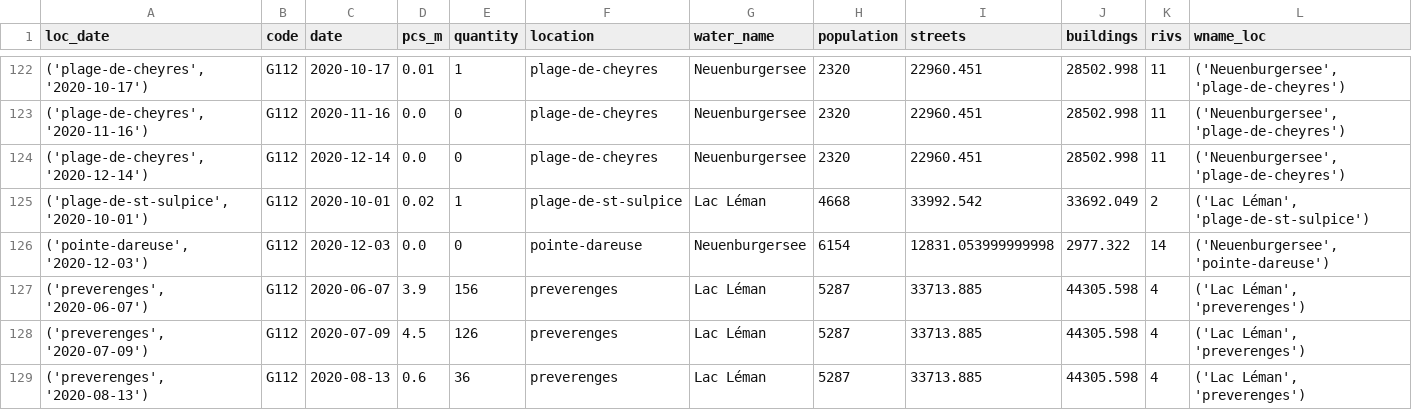
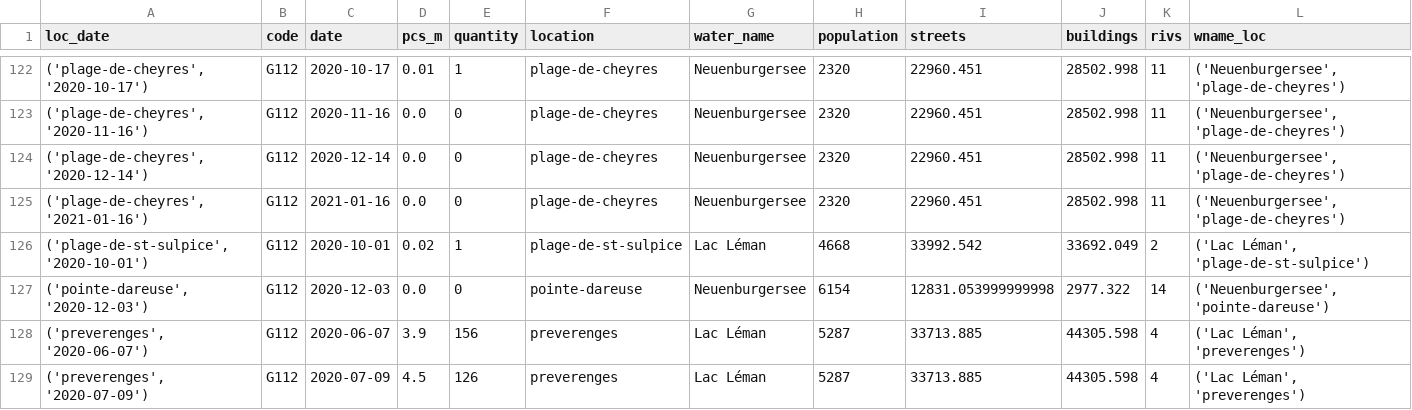
Before and after one commit to hammerdirt-analyst/iqals, a CSV file: output/g112Summary/survey_results_g112.csv, drawn as a sheet; only a part is shown, gaps mark what is left out; the shorter side is filled out with more unchanged rows; the diff names each change by its address in the sheet, - before the commit and + after, or states it on an @@ line.

```diff
--- a/output/g112Summary/survey_results_g112.csv
+++ b/output/g112Summary/survey_results_g112.csv
+row 125: ('plage-de-cheyres', '2021-01-16') | G112 | 2021-01-16 | 0.0 | 0 | plage-de-cheyres | Neuenburgersee | 2320 | 22960.451 | 28502.998 | 11 | ('Neuenburgersee', 'plage-de-cheyres')
```
Also changed, not shown: output/g112Summary/regional_summary_g112.csv, output/g112Summary/survey_results_daily_total.csv, 15 other files.
